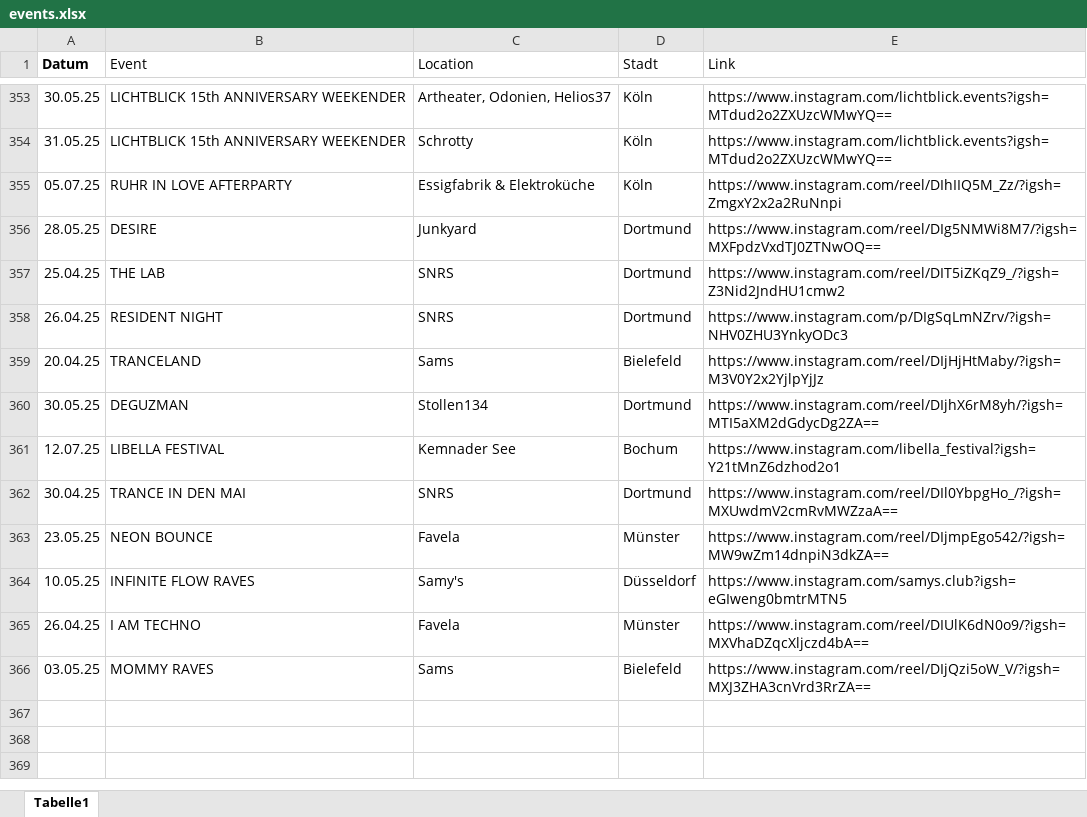
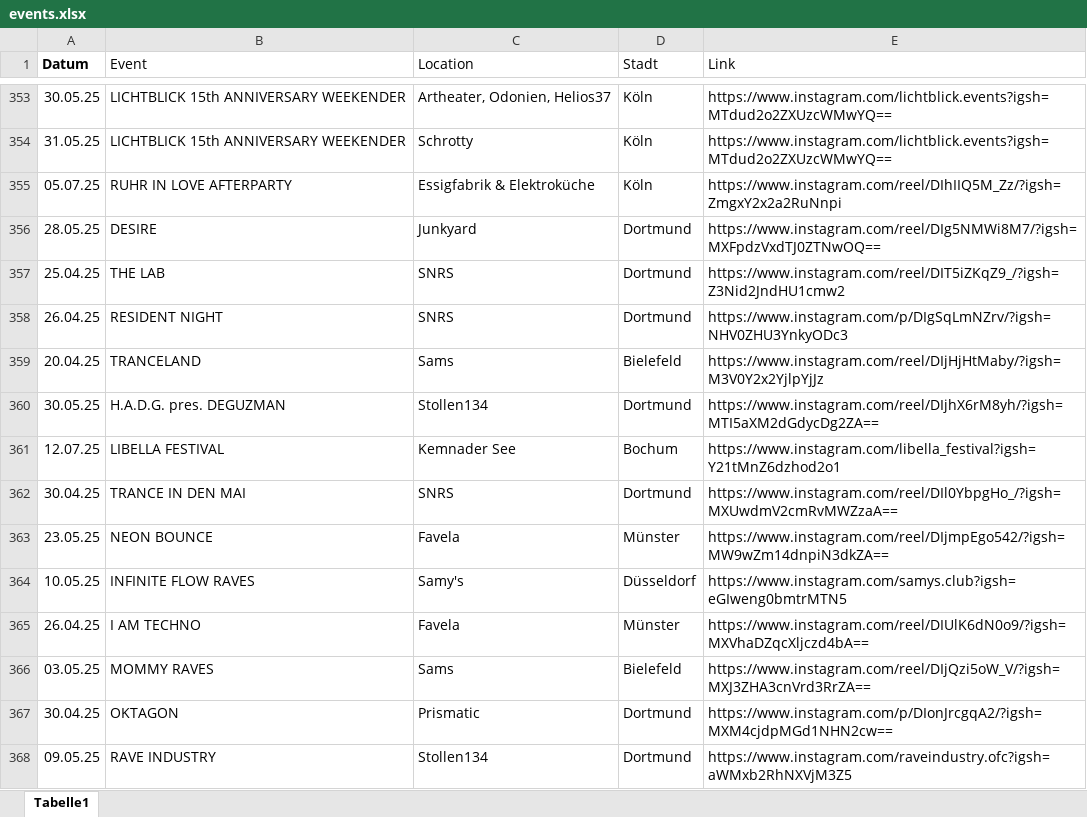
Before and after one commit to rafaelthetrue/rafaelthetrue.github.io, an Excel workbook: events.xlsx, sheet Tabelle1, drawn as a sheet; only a part is shown, gaps mark what is left out; values as stored, in another font and other column widths than the file's, no borders; the diff names each change by its address in the sheet, - before the commit and + after, or states it on an @@ line.

Commit message:
Add files via upload

```diff
--- a/events.xlsx (sheet Tabelle1)
+++ b/events.xlsx (sheet Tabelle1)
-B360 (Event): DEGUZMAN
+B360 (Event): H.A.D.G. pres. DEGUZMAN
+row 367: 30.04.25 | OKTAGON | Prismatic | Dortmund | https://www.instagram.com/p/DIonJrcgqA2/?igsh=MXM4cjdpMGd1NHN2cw==
+row 368: 09.05.25 | RAVE INDUSTRY | Stollen134 | Dortmund | https://www.instagram.com/raveindustry.ofc?igsh=aWMxb2RhNXVjM3Z5
```
